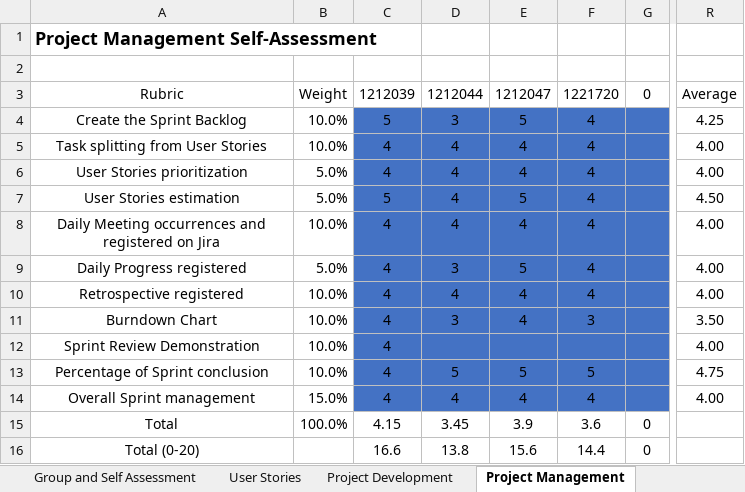
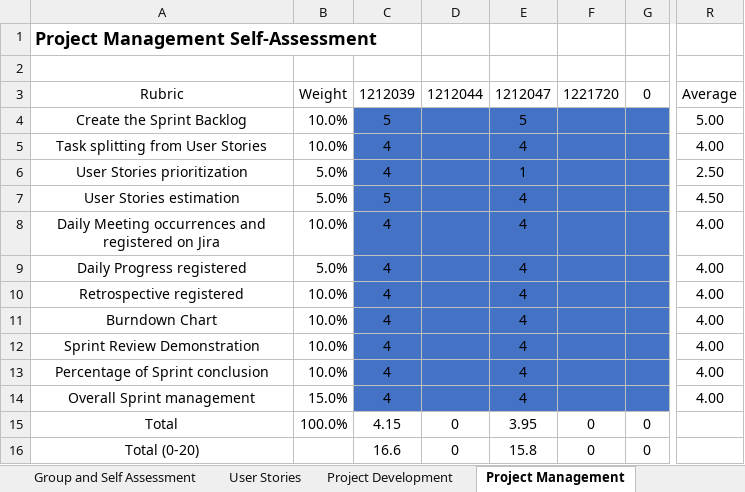
Before and after one commit to Goncalves2525/organic-agriculture-management-system, an Excel workbook: artifacts/LAPR3-2023-Self-Assessment_v2.0_2NB_G322_sprint2.xlsx, sheet Project Management, drawn as a sheet; only a part is shown, gaps mark what is left out; values as stored, in another font and other column widths than the file's, no borders; the diff names each change by its address in the sheet, - before the commit and + after, or states it on an @@ line.

```diff
--- a/artifacts/LAPR3-2023-Self-Assessment_v2.0_2NB_G322_sprint2.xlsx (sheet Project Management)
+++ b/artifacts/LAPR3-2023-Self-Assessment_v2.0_2NB_G322_sprint2.xlsx (sheet Project Management)
-D4: 3
+D4: (empty)
-F4:F10: 4
+F4:F10: (empty)
-R4: 4.25
+R4: 5.00
-D5:D8: 4
+D5:D8: (empty)
-E6: 4
+E6: 1
-R6: 4.00
+R6: 2.50
-E7: 5
+E7: 4
-D9: 3
+D9: (empty)
-E9: 5
+E9: 4
-D10: 4
+D10: (empty)
-D11: 3
+D11: (empty)
-F11: 3
+F11: (empty)
-R11: 3.50
+R11: 4.00
-E12: (empty)
+E12: 4
-D13: 5
+D13: (empty)
-E13: 5
+E13: 4
-F13: 5
+F13: (empty)
-R13: 4.75
+R13: 4.00
-D14: 4
+D14: (empty)
-F14: 4
+F14: (empty)
-D15: 3.45
+D15: 0
-E15: 3.9
+E15: 3.95
-F15: 3.6
+F15: 0
-D16: 13.8
+D16: 0
-E16: 15.6
+E16: 15.8
-F16: 14.4
+F16: 0
```
Also changed, not shown: sheet Group and Self Assessment, sheet Project Development, sheet User Stories.
